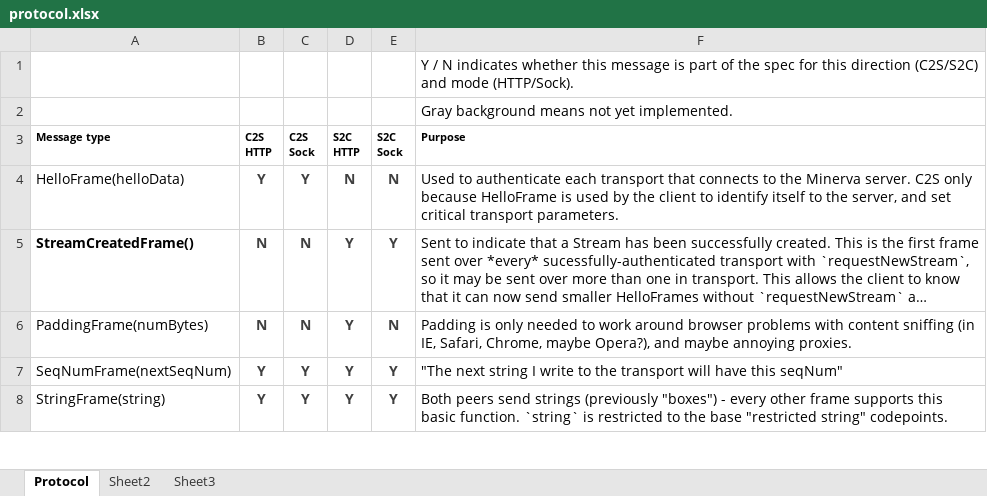
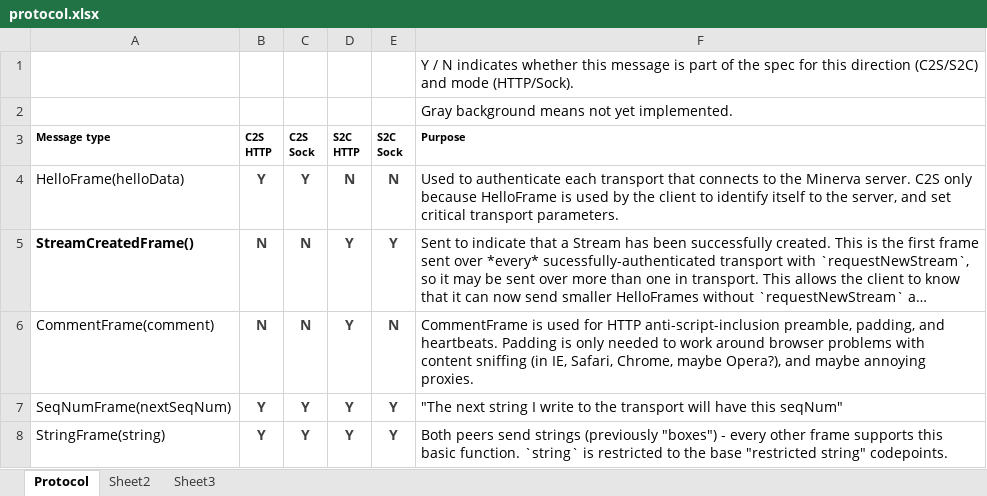
Before and after one commit to ludiosarchive/Minerva, an Excel workbook: docs/protocol.xlsx, sheet Protocol, drawn as a sheet; only a part is shown; long unchanged cells end in …; values as stored, in another font and other column widths than the file's, no borders; conditional formats not drawn; the diff names each change by its address in the sheet, - before the commit and + after, or states it on an @@ line.

Commit message:
JS and Py Minerva: Remove PaddingFrame and replace it with a CommentFrame, which does decode the actual comment in the frame, and is only equal to CommentFrames with the same comment.

```diff
--- a/docs/protocol.xlsx (sheet Protocol)
+++ b/docs/protocol.xlsx (sheet Protocol)
-A6 (Message type): PaddingFrame(numBytes)
+A6 (Message type): CommentFrame(comment)
-F6 (Purpose): Padding is…
+F6 (Purpose): CommentFrame is used for HTTP anti-script-inclusion preamble, padding, and heartbeats. Padding is…
```
Also changed, not shown: 8 other files.
